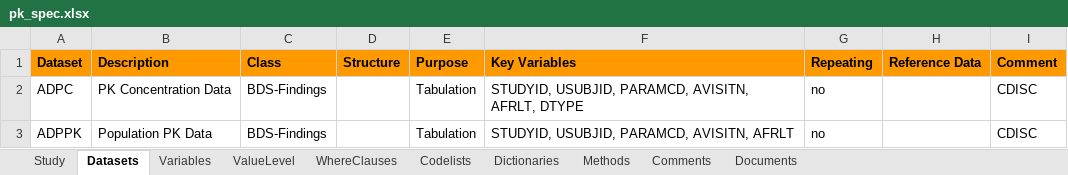
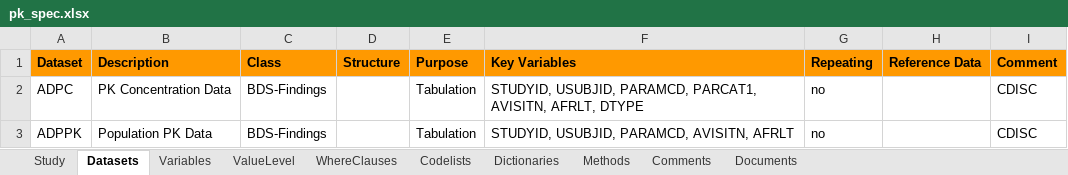
Before and after one commit to pharmaverse/examples, an Excel workbook: adam/pk_spec.xlsx, sheet Datasets, drawn as a sheet; values as stored, in another font and other column widths than the file's, no borders; the diff names each change by its address in the sheet, - before the commit and + after, or states it on an @@ line.

Commit message:
Add PARCAT1 to key variables in spec

```diff
--- a/adam/pk_spec.xlsx (sheet Datasets)
+++ b/adam/pk_spec.xlsx (sheet Datasets)
-F2 (Key Variables): …USUBJID, PARAMCD, AVISITN, AFRLT,…
+F2 (Key Variables): …USUBJID, PARAMCD, PARCAT1, AVISITN, AFRLT,…
```
